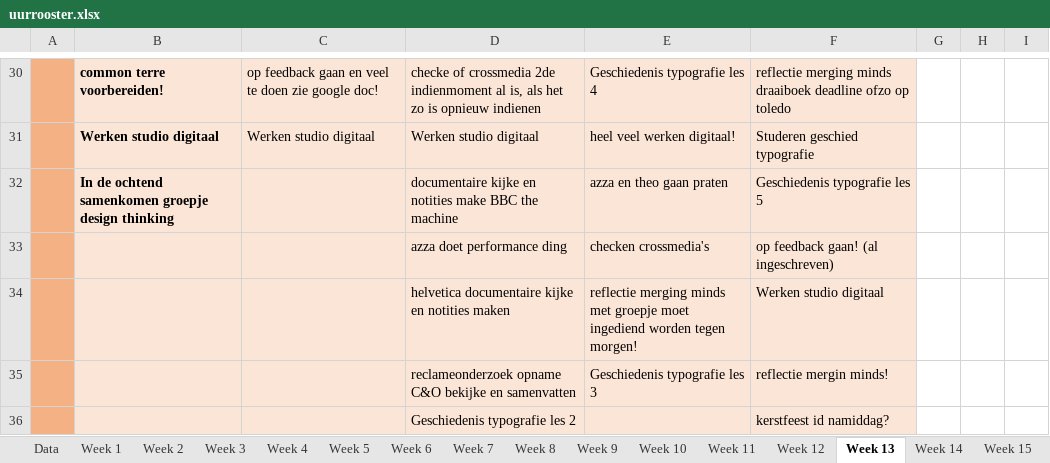
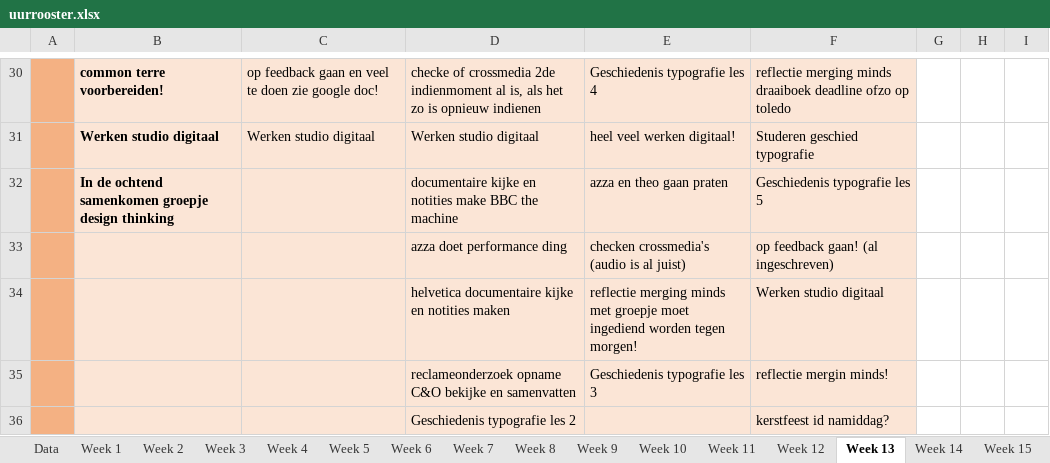
Before and after one commit to ninjahisser/LUCA-2, an Excel workbook: uurrooster.xlsx, sheet Week 13, drawn as a sheet; only a part is shown, gaps mark what is left out; values as stored, in another font and other column widths than the file's, no borders; conditional formats not drawn; the diff names each change by its address in the sheet, - before the commit and + after, or states it on an @@ line.

```diff
--- a/uurrooster.xlsx (sheet Week 13)
+++ b/uurrooster.xlsx (sheet Week 13)
-E33: checken crossmedia's
+E33: checken crossmedia's (audio is al juist)
```
Also changed, not shown: sheet Week 19, sheet Week 16, 1 other file.
